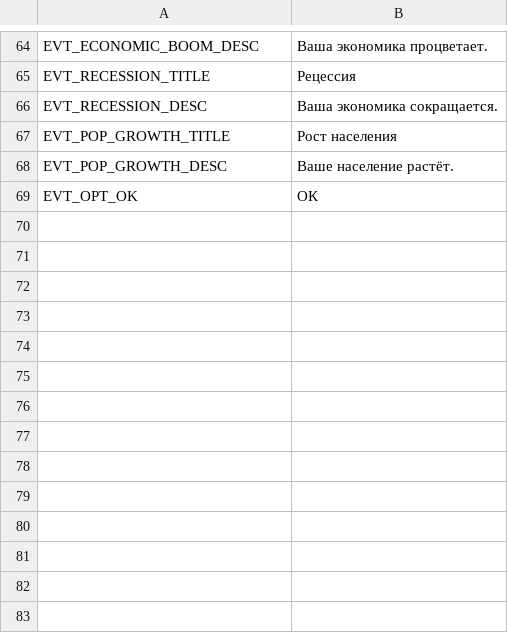
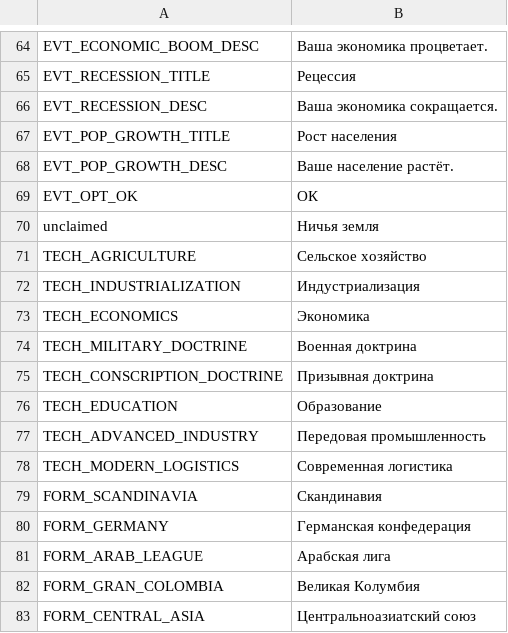
Before and after one commit to AnimatePro/GRAND-STRATEGY, a CSV file: localization/ru.csv, drawn as a sheet; only a part is shown, gaps mark what is left out; the diff names each change by its address in the sheet, - before the commit and + after, or states it on an @@ line.

Commit message:
Complete vs AoH3: player actions UI, full world save/load, tech tree, peace deals, naval movement, rebels/governance, formable nations, autosave; fix resource id off-by-one, coastal detection
Co-authored-by: arena-agent <297053741+arena-agent@users.noreply.github.com>

```diff
--- a/localization/ru.csv
+++ b/localization/ru.csv
+row 70: unclaimed | Ничья земля
+row 71: TECH_AGRICULTURE | Сельское хозяйство
+row 72: TECH_INDUSTRIALIZATION | Индустриализация
+row 73: TECH_ECONOMICS | Экономика
+row 74: TECH_MILITARY_DOCTRINE | Военная доктрина
+row 75: TECH_CONSCRIPTION_DOCTRINE | Призывная доктрина
+row 76: TECH_EDUCATION | Образование
+row 77: TECH_ADVANCED_INDUSTRY | Передовая промышленность
+row 78: TECH_MODERN_LOGISTICS | Современная логистика
+row 79: FORM_SCANDINAVIA | Скандинавия
+row 80: FORM_GERMANY | Германская конфедерация
+row 81: FORM_ARAB_LEAGUE | Арабская лига
+row 82: FORM_GRAN_COLOMBIA | Великая Колумбия
+row 83: FORM_CENTRAL_ASIA | Центральноазиатский союз
```
Also changed, not shown: localization/en.csv, 21 other files.
